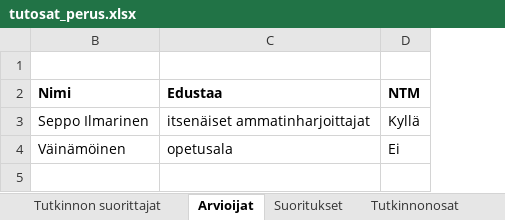
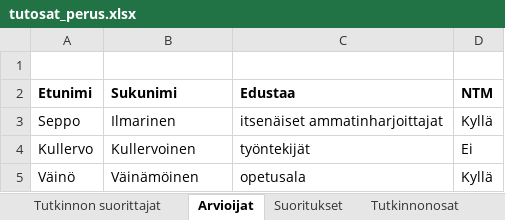
Before and after one commit to Opetushallitus/aitu, an Excel workbook: ttk/test-resources/tutosat_perus.xlsx, sheet Arvioijat, drawn as a sheet; values as stored, in another font and other column widths than the file's, no borders; addresses are those after the commit; the diff names each change by its address in the sheet, - before the commit and + after, or states it on an @@ line.

```diff
--- a/ttk/test-resources/tutosat_perus.xlsx (sheet Arvioijat)
+++ b/ttk/test-resources/tutosat_perus.xlsx (sheet Arvioijat)
@@ column A (Etunimi) unhidden, row 3: Seppo; row 5: Väinö @@
-B2: Nimi
+B2: Sukunimi
-B3 (Sukunimi): Seppo Ilmarinen
+B3 (Sukunimi): Ilmarinen
+row 4: Kullervo | Kullervoinen | työntekijät | Ei
-D5 (NTM): Ei
+D5 (NTM): Kyllä
```
Also changed, not shown: sheet Suoritukset, hidden cells, ttk/resources/tutosat_export_base.xlsx, 13 other files.
